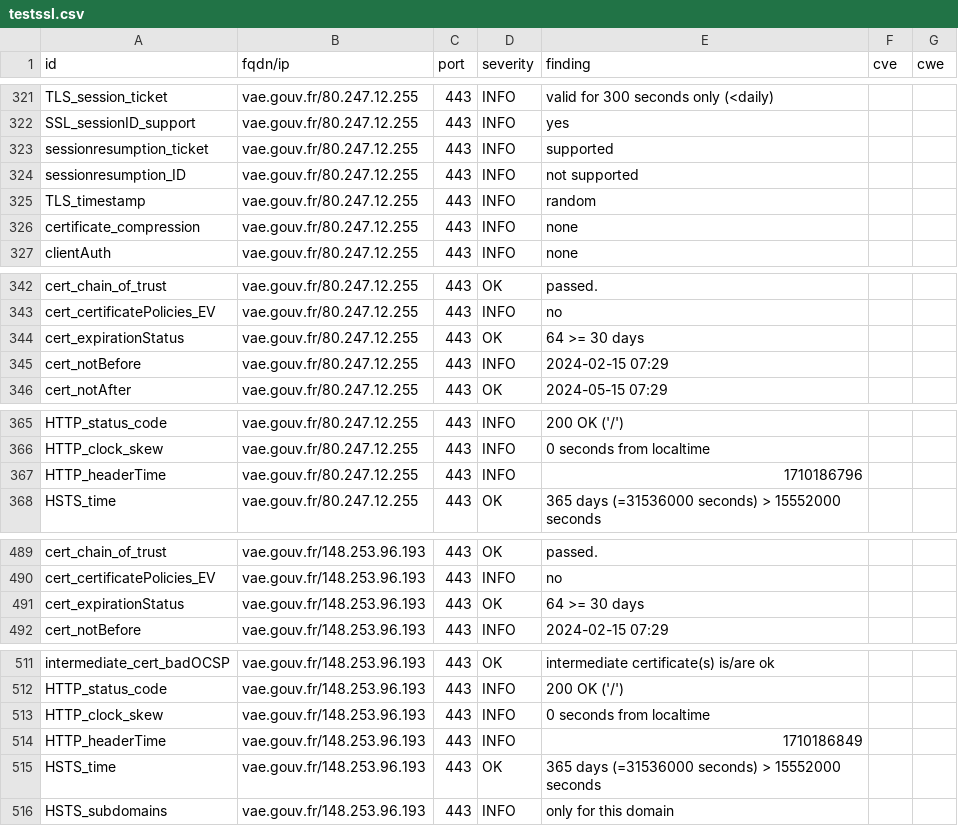
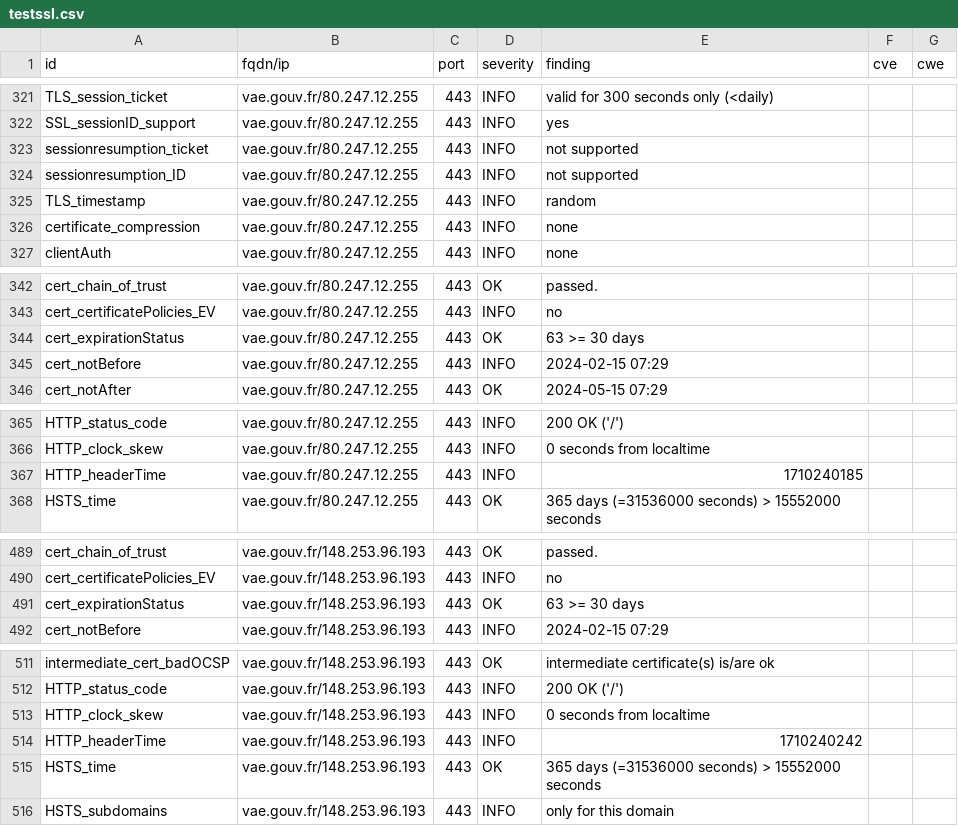
Before and after one commit to GKO-org/dashlordPrd11, a CSV file: results/aHR0cHM6Ly92YWUuZ291di5mcg==/testssl.csv, drawn as a sheet; only a part is shown, gaps mark what is left out; the diff covers the shown part only.

```diff
--- a/results/aHR0cHM6Ly92YWUuZ291di5mcg==/testssl.csv
+++ b/results/aHR0cHM6Ly92YWUuZ291di5mcg==/testssl.csv
@@ -322,3 +322,3 @@
 "SSL_sessionID_support","vae.gouv.fr/80.247.12.255","443","INFO","yes","",""
-"sessionresumption_ticket","vae.gouv.fr/80.247.12.255","443","INFO","supported","",""
+"sessionresumption_ticket","vae.gouv.fr/80.247.12.255","443","INFO","not supported","",""
 "sessionresumption_ID","vae.gouv.fr/80.247.12.255","443","INFO","not supported","",""
@@ -343,3 +343,3 @@
 "cert_certificatePolicies_EV","vae.gouv.fr/80.247.12.255","443","INFO","no","",""
-"cert_expirationStatus","vae.gouv.fr/80.247.12.255","443","OK","64 >= 30 days","",""
+"cert_expirationStatus","vae.gouv.fr/80.247.12.255","443","OK","63 >= 30 days","",""
 "cert_notBefore","vae.gouv.fr/80.247.12.255","443","INFO","2024-02-15 07:29","",""
@@ -366,3 +366,3 @@
 "HTTP_clock_skew","vae.gouv.fr/80.247.12.255","443","INFO","0 seconds from localtime","",""
-"HTTP_headerTime","vae.gouv.fr/80.247.12.255","443","INFO","1710186796","",""
+"HTTP_headerTime","vae.gouv.fr/80.247.12.255","443","INFO","1710240185","",""
 "HSTS_time","vae.gouv.fr/80.247.12.255","443","OK","365 days (=31536000 seconds) > 15552000 seconds","",""
@@ -490,3 +490,3 @@
 "cert_certificatePolicies_EV","vae.gouv.fr/148.253.96.193","443","INFO","no","",""
-"cert_expirationStatus","vae.gouv.fr/148.253.96.193","443","OK","64 >= 30 days","",""
+"cert_expirationStatus","vae.gouv.fr/148.253.96.193","443","OK","63 >= 30 days","",""
 "cert_notBefore","vae.gouv.fr/148.253.96.193","443","INFO","2024-02-15 07:29","",""
@@ -513,3 +513,3 @@
 "HTTP_clock_skew","vae.gouv.fr/148.253.96.193","443","INFO","0 seconds from localtime","",""
-"HTTP_headerTime","vae.gouv.fr/148.253.96.193","443","INFO","1710186849","",""
+"HTTP_headerTime","vae.gouv.fr/148.253.96.193","443","INFO","1710240242","",""
 "HSTS_time","vae.gouv.fr/148.253.96.193","443","OK","365 days (=31536000 seconds) > 15552000 seconds","",""
```
Also changed, not shown: 6 edited cells elsewhere in this file, 8 other files.
